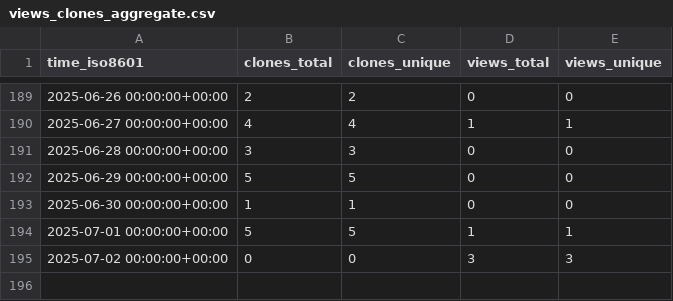
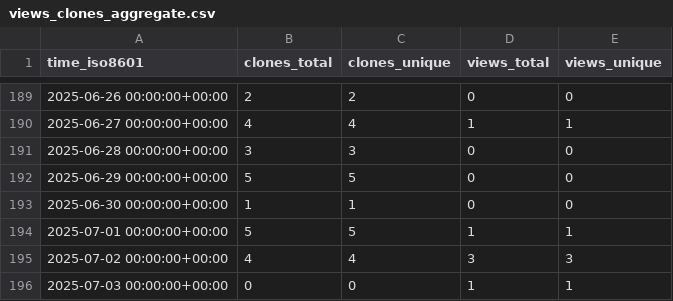
Before and after one commit to cubicleguy/su_arduino_spi, a CSV file: cubicleguy/su_arduino_spi/ghrs-data/views_clones_aggregate.csv, drawn as a sheet; only a part is shown, gaps mark what is left out.

```diff
--- a/cubicleguy/su_arduino_spi/ghrs-data/views_clones_aggregate.csv
+++ b/cubicleguy/su_arduino_spi/ghrs-data/views_clones_aggregate.csv
@@ -194,2 +194,3 @@ time_iso8601,clones_total,clones_unique,views_total,views_unique
 2025-07-01 00:00:00+00:00,5,5,1,1
-2025-07-02 00:00:00+00:00,0,0,3,3
+2025-07-02 00:00:00+00:00,4,4,3,3
+2025-07-03 00:00:00+00:00,0,0,1,1
```
Also changed, not shown: 1 other file.
